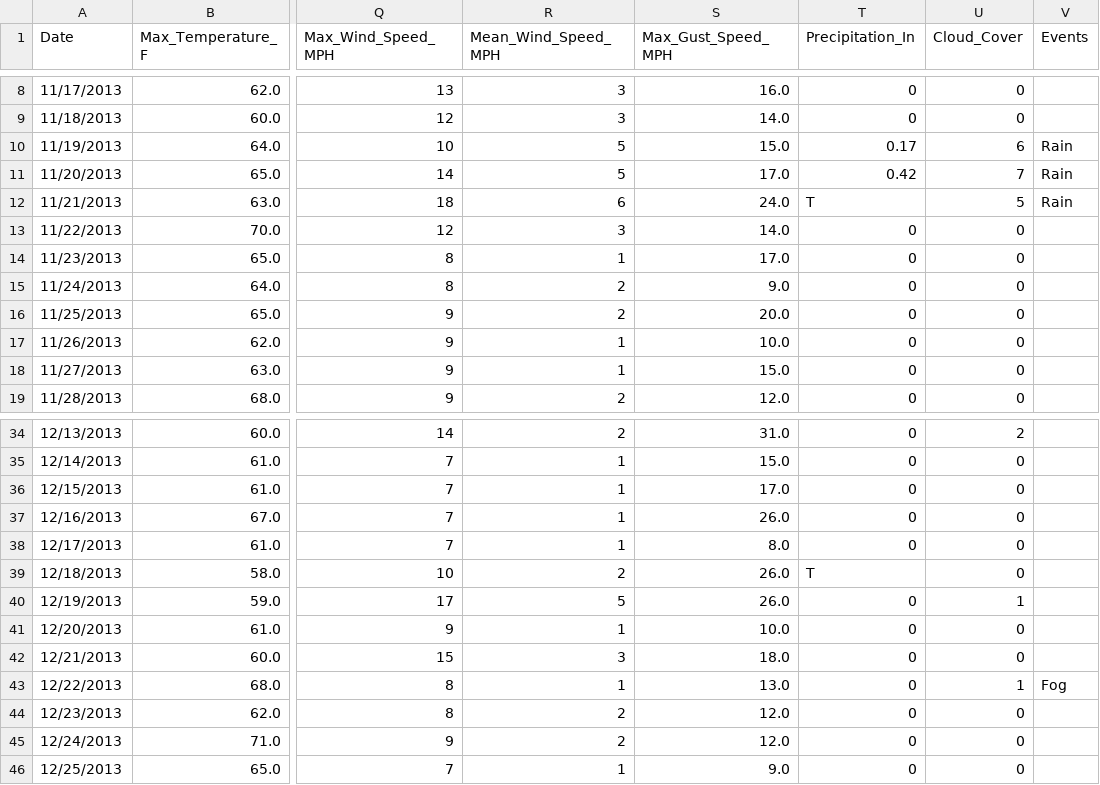
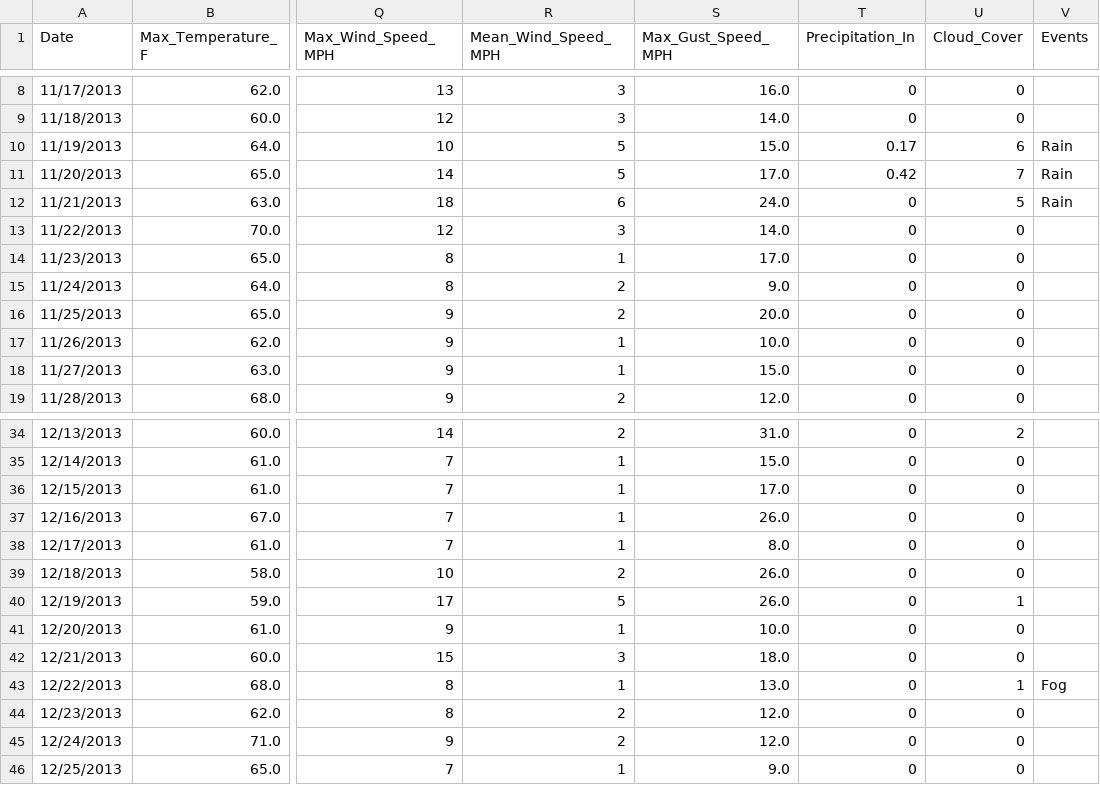
Before and after one commit to seszter/CEU_data_analysis_python, a CSV file: load_data/zip_changed_data/weather_10.csv, drawn as a sheet; only a part is shown, gaps mark what is left out; the diff names each change by its address in the sheet, - before the commit and + after, or states it on an @@ line.

```diff
--- a/load_data/zip_changed_data/weather_10.csv
+++ b/load_data/zip_changed_data/weather_10.csv
-T12 (Precipitation_In): T
+T12 (Precipitation_In): 0
-T39 (Precipitation_In): T
+T39 (Precipitation_In): 0
```
Also changed, not shown: load_data/zip_changed_data/weather_1.csv, load_data/zip_changed_data/weather_11.csv, 20 other files.
